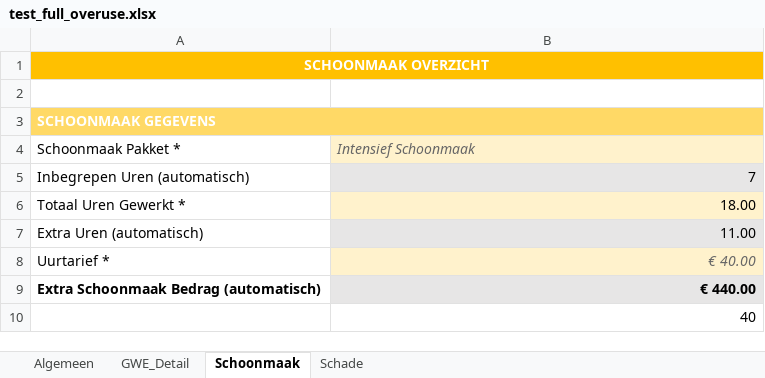
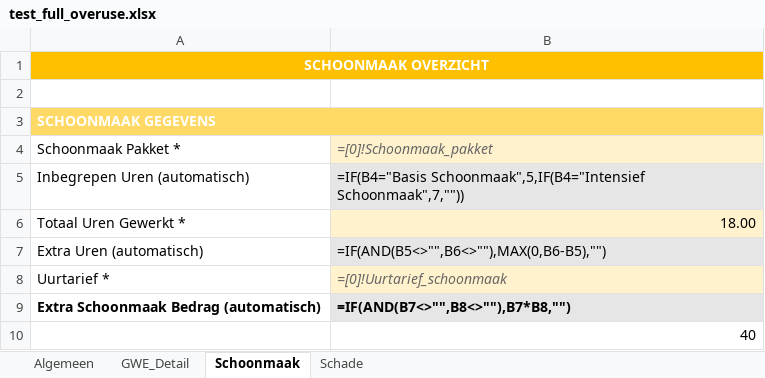
Before and after one commit to aljereau/eindafrekening-generator, an Excel workbook: test_full_overuse.xlsx, sheet Schoonmaak, drawn as a sheet; values as stored, in another font and other column widths than the file's, no borders; formulas without a stored value are shown as written; the diff names each change by its address in the sheet, - before the commit and + after, or states it on an @@ line.

```diff
--- a/test_full_overuse.xlsx (sheet Schoonmaak)
+++ b/test_full_overuse.xlsx (sheet Schoonmaak)
-B4: Intensief Schoonmaak
+B4: =[0]!Schoonmaak_pakket
-B5: 7
+B5: =IF(B4="Basis Schoonmaak",5,IF(B4="Intensief Schoonmaak",7,""))
-B7: 11.00
+B7: =IF(AND(B5<>"",B6<>""),MAX(0,B6-B5),"")
-B8: € 40.00
+B8: =[0]!Uurtarief_schoonmaak
-B9: € 440.00
+B9: =IF(AND(B7<>"",B8<>""),B7*B8,"")
```
Also changed, not shown: sheet Schade, sheet GWE_Detail, sheet Algemeen, input_template.xlsx, 6 other files.
